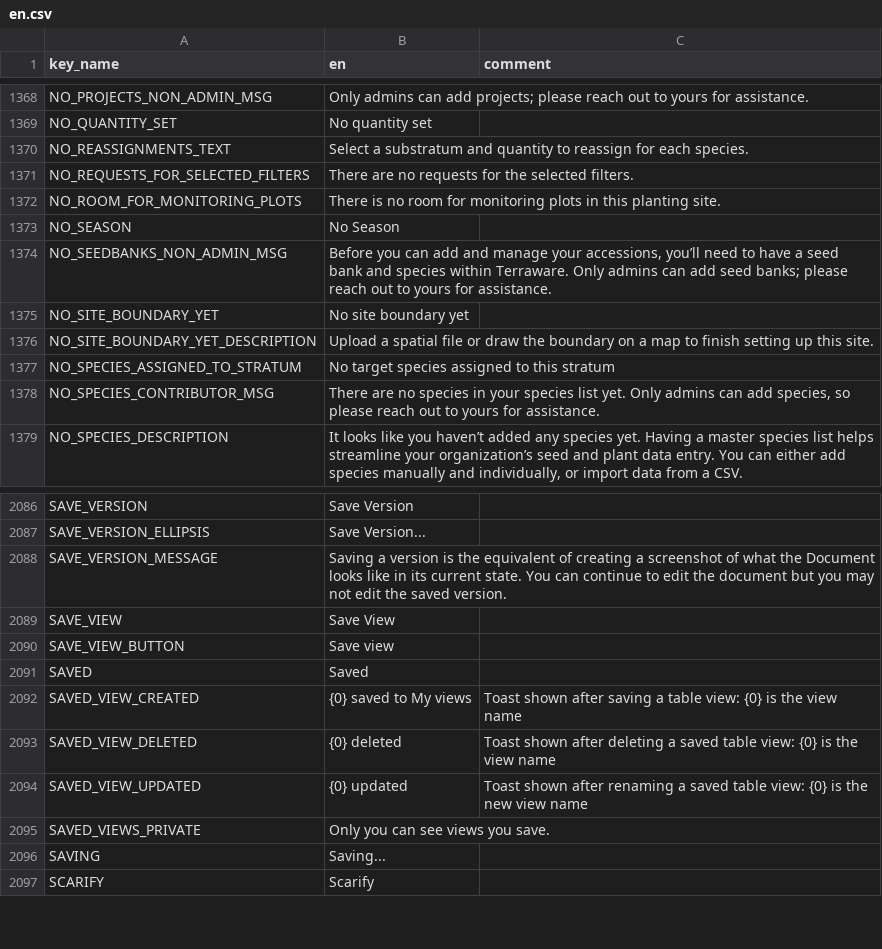
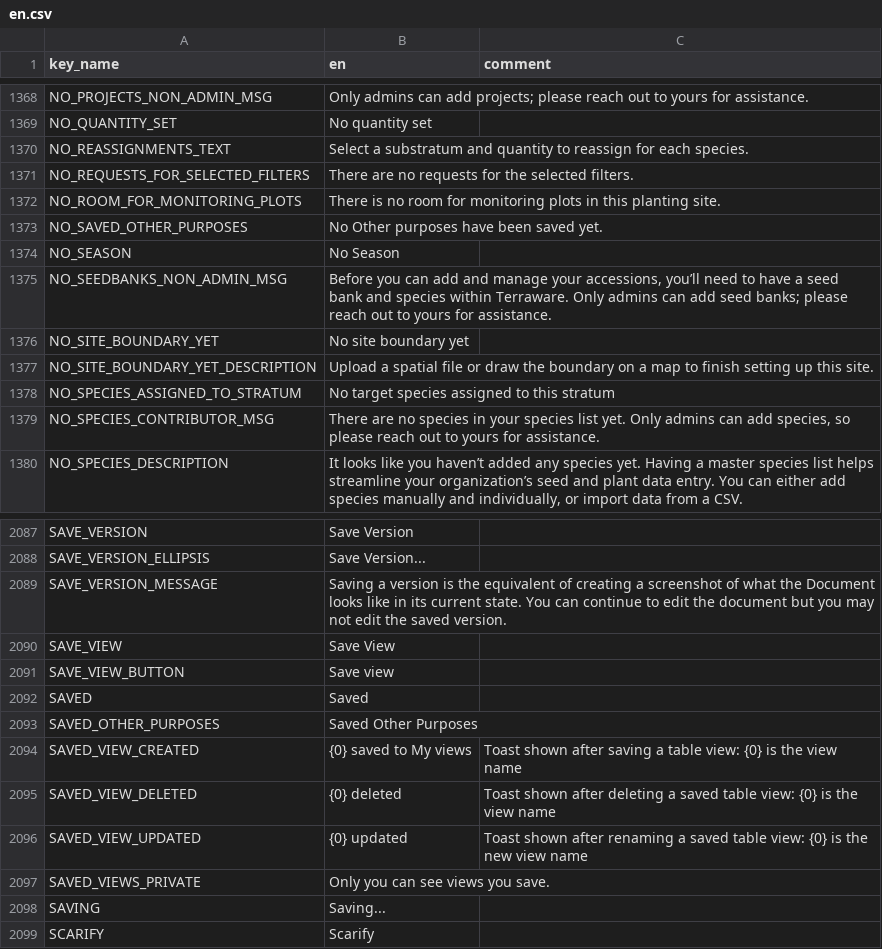
Before and after one commit to terraware/terraware-web, a CSV file: src/strings/csv/en.csv, drawn as a sheet; only a part is shown, gaps mark what is left out.

```diff
--- a/src/strings/csv/en.csv
+++ b/src/strings/csv/en.csv
@@ -1375,2 +1375,3 @@ NO_REQUESTS_FOR_SELECTED_FILTERS,There are no requests for the selected filters.
 NO_ROOM_FOR_MONITORING_PLOTS,There is no room for monitoring plots in this planting site.,
+NO_SAVED_OTHER_PURPOSES,No Other purposes have been saved yet.,
 NO_SEASON,No Season,
@@ -2096,2 +2097,3 @@ SAVE_VIEW_BUTTON,Save view,
 SAVED,Saved,
+SAVED_OTHER_PURPOSES,Saved Other Purposes,
 SAVED_VIEW_CREATED,{0} saved to My views,Toast shown after saving a table view: {0} is the view name
```
Also changed, not shown: src/strings/csv/es.csv, src/strings/csv/fr.csv, 9 other files.
